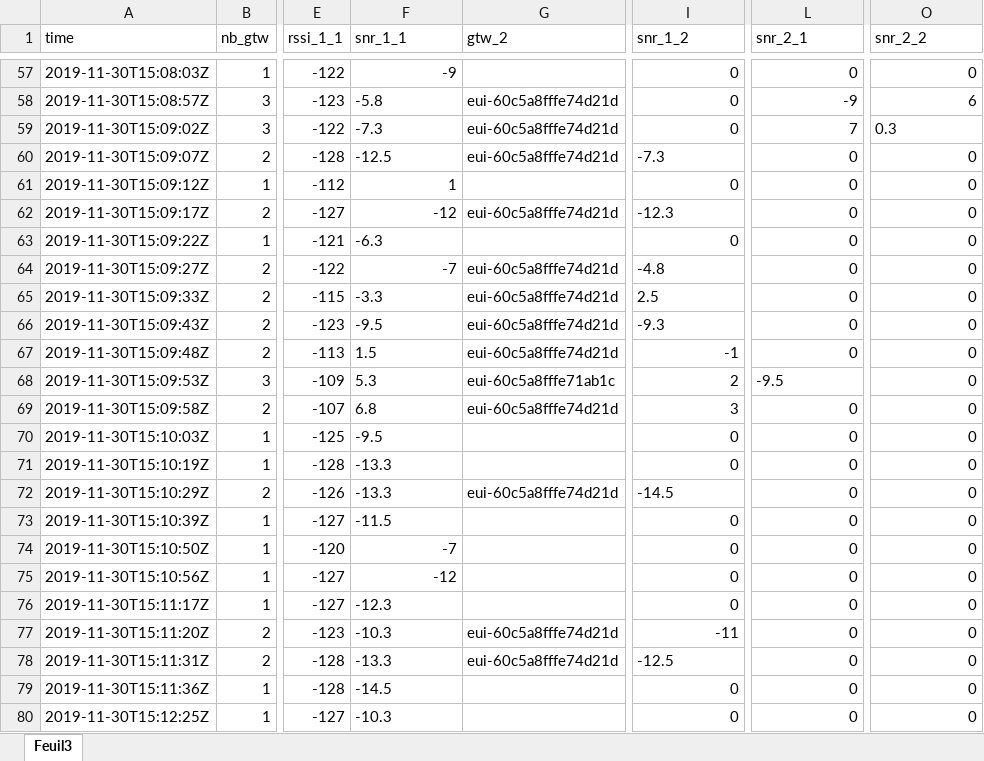
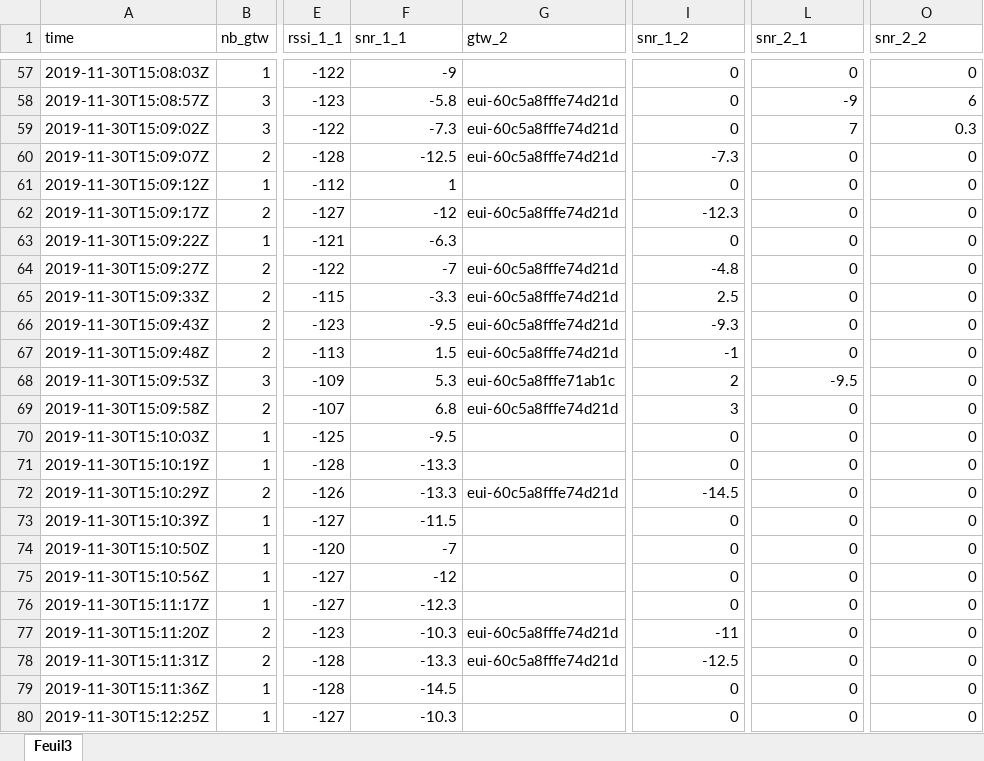
Before and after one commit to ltombak/LoRa-antenna-measurement, an Excel workbook: Code/Node-RED/data.xlsx, sheet Feuil3, drawn as a sheet; only a part is shown, gaps mark what is left out; values as stored, in another font and other column widths than the file's, no borders; the diff covers the shown part only; the diff names each change by its address in the sheet, - before the commit and + after, or states it on an @@ line.

```diff
--- a/Code/Node-RED/data.xlsx (sheet Feuil3)
+++ b/Code/Node-RED/data.xlsx (sheet Feuil3)
-F58:F60 alignment: left
+F58:F60 alignment: right
-O59 alignment: left
+O59 alignment: right
-I60 alignment: left
+I60 alignment: right
-I62 alignment: left
+I62 alignment: right
-F63 alignment: left
+F63 alignment: right
-I64:I66 alignment: left
+I64:I66 alignment: right
-F65:F73 alignment: left
+F65:F73 alignment: right
-L68 alignment: left
+L68 alignment: right
-I72 alignment: left
+I72 alignment: right
-F76:F80 alignment: left
+F76:F80 alignment: right
-I78 alignment: left
+I78 alignment: right
```
Also changed, not shown: cell formats elsewhere in this sheet.
